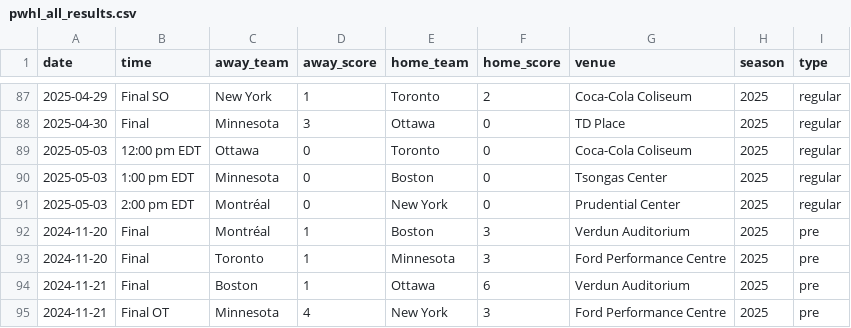
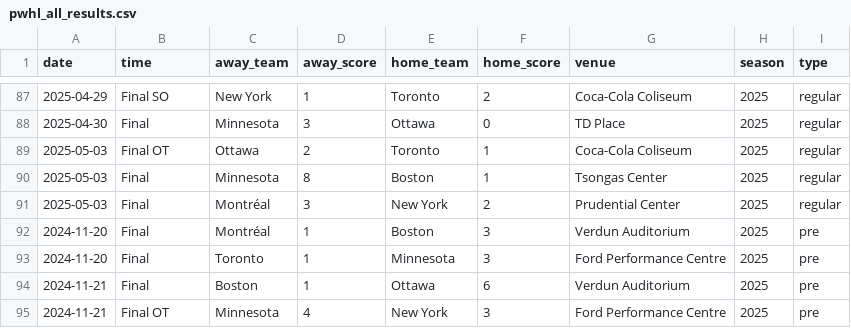
Before and after one commit to ericjohannes/pwhl-elo, a CSV file: data/clean/pwhl_all_results.csv, drawn as a sheet; only a part is shown, gaps mark what is left out.

```diff
--- a/data/clean/pwhl_all_results.csv
+++ b/data/clean/pwhl_all_results.csv
@@ -88,5 +88,5 @@ date,time,away_team,away_score,home_team,home_score,venue,season,type
 2025-04-30,Final,Minnesota,3,Ottawa,0,TD Place,2025,regular
-2025-05-03,12:00 pm EDT,Ottawa,0,Toronto,0,Coca-Cola Coliseum,2025,regular
-2025-05-03,1:00 pm EDT,Minnesota,0,Boston,0,Tsongas Center,2025,regular
-2025-05-03,2:00 pm EDT,Montréal,0,New York,0,Prudential Center,2025,regular
+2025-05-03,Final OT,Ottawa,2,Toronto,1,Coca-Cola Coliseum,2025,regular
+2025-05-03,Final,Minnesota,8,Boston,1,Tsongas Center,2025,regular
+2025-05-03,Final,Montréal,3,New York,2,Prudential Center,2025,regular
 2024-11-20,Final,Montréal,1,Boston,3,Verdun Auditorium,2025,pre
```
Also changed, not shown: data/clean/pwhl_all_results_with_elos.csv, 7 other files.
